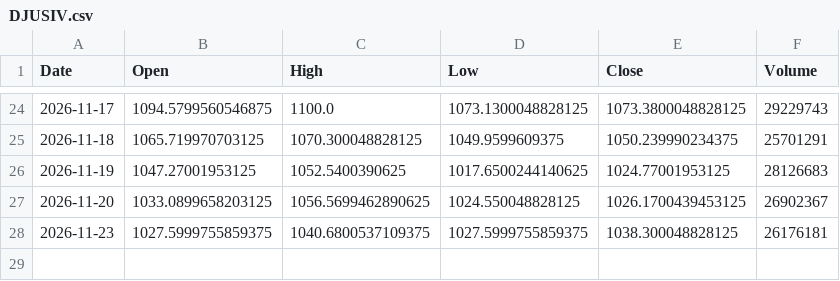
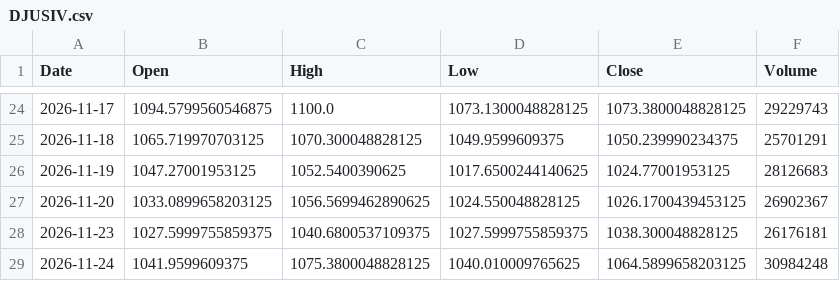
Before and after one commit to simsisim/dowJonesIndex_download, a CSV file: data/market_data/daily/DJUSIV.csv, drawn as a sheet; only a part is shown, gaps mark what is left out.

```diff
--- a/data/market_data/daily/DJUSIV.csv
+++ b/data/market_data/daily/DJUSIV.csv
@@ -28 +28,2 @@ Date,Open,High,Low,Close,Volume
 2026-11-23,1027.5999755859375,1040.6800537109375,1027.5999755859375,1038.300048828125,26176181
+2026-11-24,1041.9599609375,1075.3800048828125,1040.010009765625,1064.5899658203125,30984248
```
Also changed, not shown: data/market_data/daily/DJUSID.csv, data/market_data/daily/DJUSMT.csv, 2 other files.
